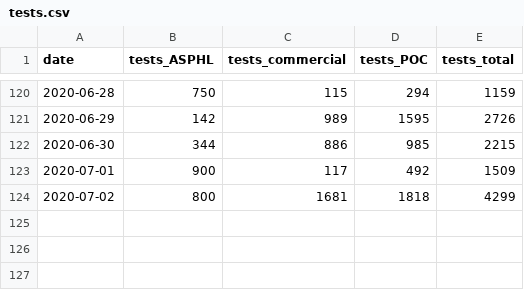
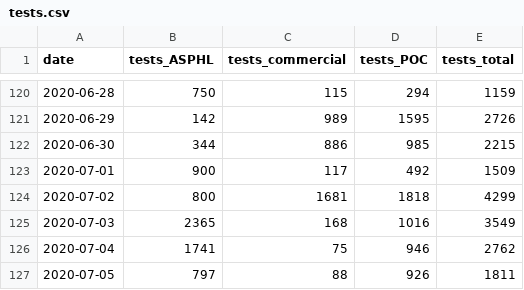
Before and after one commit to crockettcobb/akcoviddata, a CSV file: data/parsed/tests.csv, drawn as a sheet; only a part is shown, gaps mark what is left out.

```diff
--- a/data/parsed/tests.csv
+++ b/data/parsed/tests.csv
@@ -124 +124,4 @@ date,tests_ASPHL,tests_commercial,tests_POC,tests_total
 2020-07-02,800,1681,1818,4299
+2020-07-03,2365,168,1016,3549
+2020-07-04,1741,75,946,2762
+2020-07-05,797,88,926,1811
```
Also changed, not shown: data/parsed/cases.csv, data/raw/cases.csv, 6 other files.
